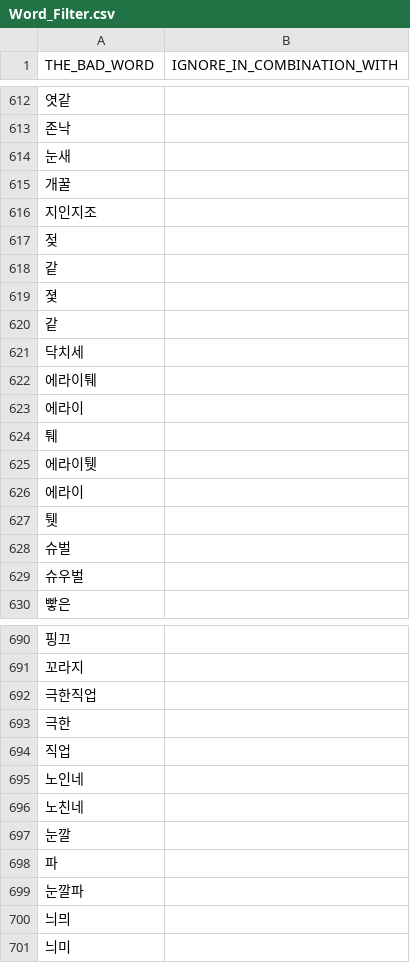
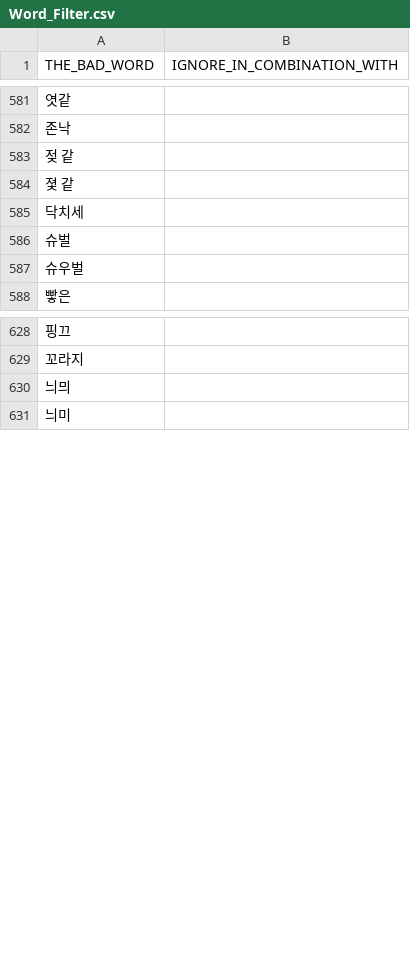
Before and after one commit to nahyunkwon/android-messenger, a CSV file: app/src/main/assets/Word_Filter.csv, drawn as a sheet; only a part is shown, gaps mark what is left out; removed rows and columns are numbered as before the commit, all else as after; the diff covers the shown part only; the diff names each change by its address in the sheet, - before the commit and + after, or states it on an @@ line.

```diff
--- a/app/src/main/assets/Word_Filter.csv
+++ b/app/src/main/assets/Word_Filter.csv
-A583 (THE_BAD_WORD): 눈새
+A583 (THE_BAD_WORD): 젖 같
-A584 (THE_BAD_WORD): 개꿀
+A584 (THE_BAD_WORD): 졏 같
-row 616: 지인지조
-row 617: 젖
-row 618: 같
-row 619: 졏
-row 620: 같
-row 622: 에라이퉤
-row 623: 에라이
-row 624: 퉤
-row 625: 에라이퉷
-row 626: 에라이
-row 627: 퉷
-row 692: 극한직업
-row 693: 극한
-row 694: 직업
-row 695: 노인네
-row 696: 노친네
-row 697: 눈깔
-row 698: 파
-row 699: 눈깔파
```
Also changed, not shown: 79 removed rows and 7 edited cells elsewhere in this file, 1 other file.
